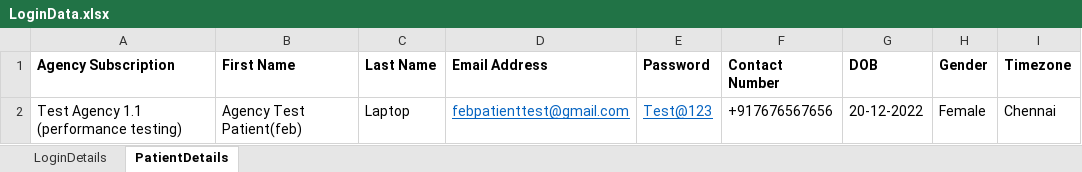
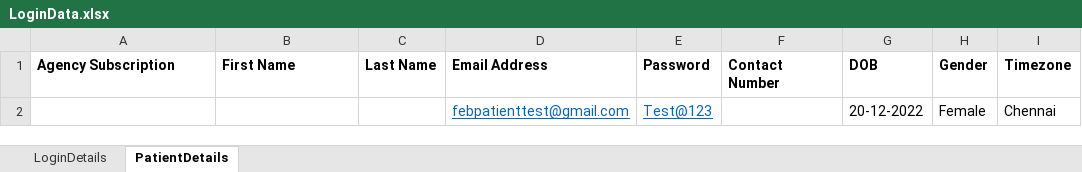
Before and after one commit to Rehan6665/CHLE2E, an Excel workbook: CHLE2E/Data/LoginData.xlsx, sheet PatientDetails, drawn as a sheet; values as stored, in another font and other column widths than the file's, no borders; the diff names each change by its address in the sheet, - before the commit and + after, or states it on an @@ line.

Commit message:
validation create patient

```diff
--- a/CHLE2E/Data/LoginData.xlsx (sheet PatientDetails)
+++ b/CHLE2E/Data/LoginData.xlsx (sheet PatientDetails)
-A2 (Agency Subscription): Test Agency 1.1 (performance testing)
+A2 (Agency Subscription): (empty)
-B2 (First Name): Agency Test Patient(feb)
+B2 (First Name): (empty)
-C2 (Last Name): Laptop
+C2 (Last Name): (empty)
-F2 (Contact Number): +917676567656
+F2 (Contact Number): (empty)
```
Also changed, not shown: 13 other files.
